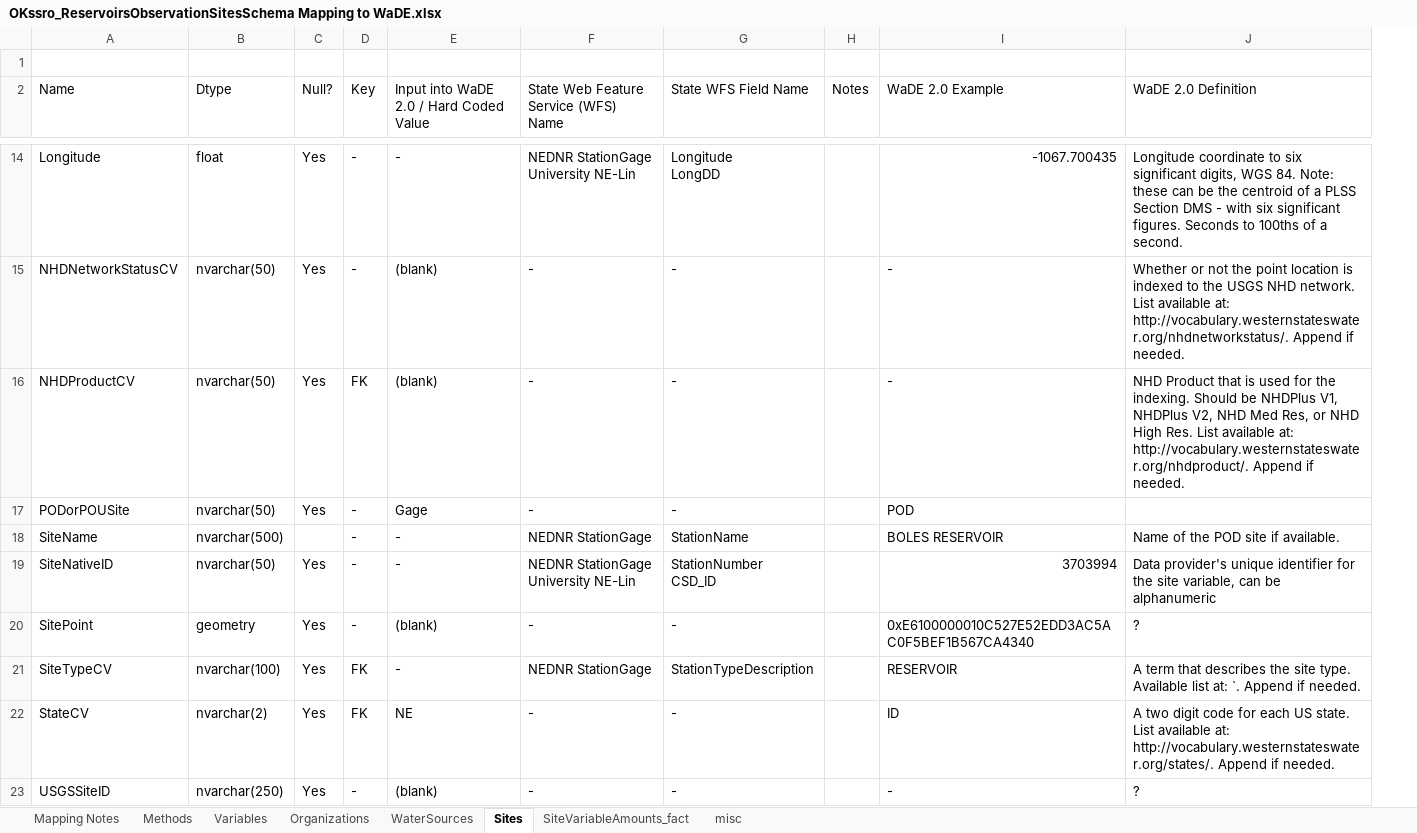
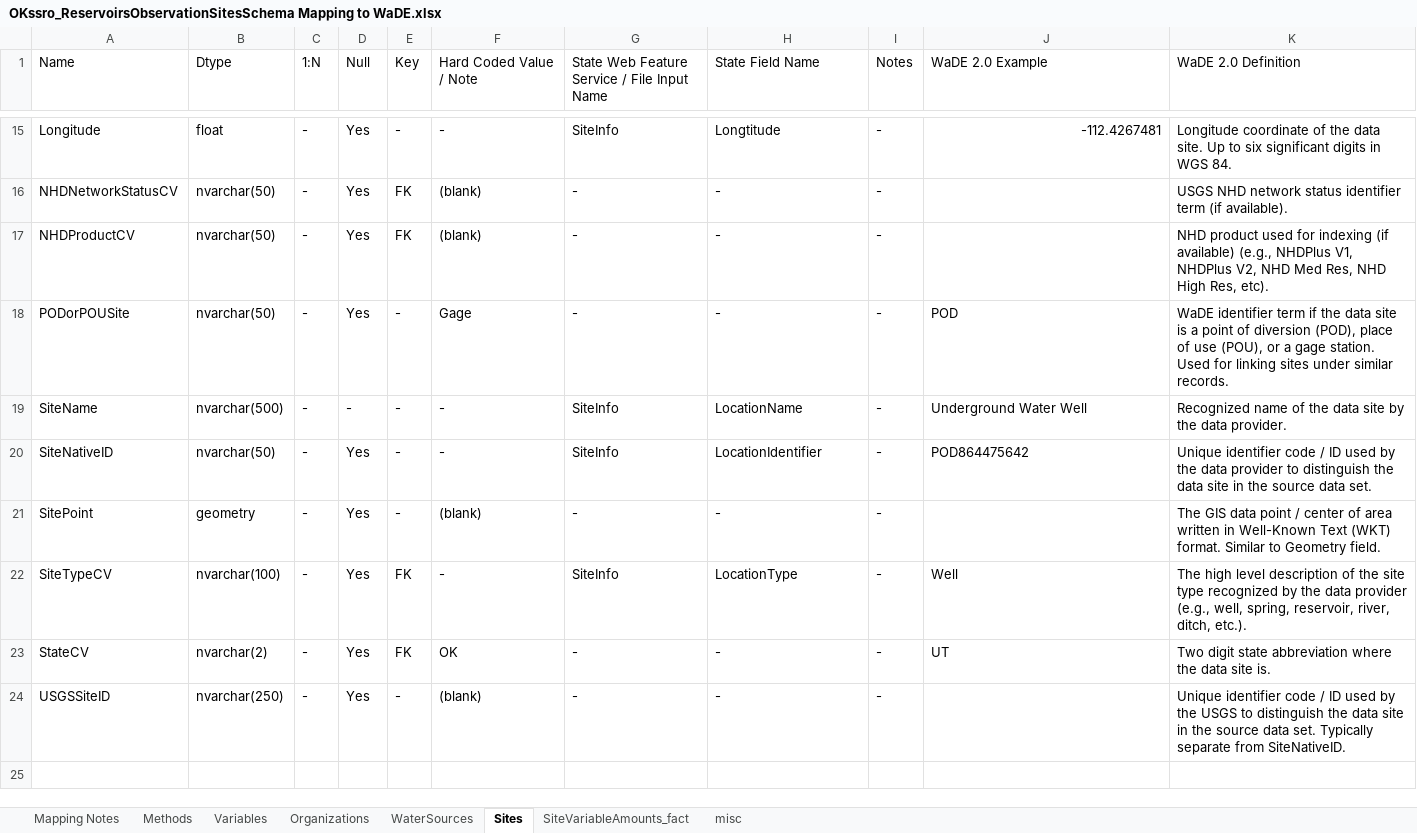
Before and after one commit to WSWCWaterDataExchange/MappingStatesDataToWaDE2.0, an Excel workbook: Oklahoma/SS_ReservoirsObservationSites/OKssro_ReservoirsObservationSitesSchema Mapping to WaDE.xlsx, sheet Sites, drawn as a sheet; only a part is shown, gaps mark what is left out; values as stored, in another font and other column widths than the file's, no cell formats; removed rows and columns are numbered as before the commit, all else as after; ↵ is a line break in a cell; the diff covers the shown part only; the diff names each change by its address in the sheet, - before the commit and + after, or states it on an @@ line.

```diff
--- a/Oklahoma/SS_ReservoirsObservationSites/OKssro_ReservoirsObservationSitesSchema Mapping to WaDE.xlsx (sheet Sites)
+++ b/Oklahoma/SS_ReservoirsObservationSites/OKssro_ReservoirsObservationSitesSchema Mapping to WaDE.xlsx (sheet Sites)
+column C (1:N), rows 15-24: all -
-row 1: (empty)
-D1: Null?
+D1: Null
-F1: Input into WaDE 2.0 / Hard Coded Value
+F1: Hard Coded Value / Note
-G1: State Web Feature Service (WFS) Name
+G1: State Web Feature Service / File Input Name
-H1: State WFS Field Name
+H1: State Field Name
-G15: NEDNR StationGage ↵ University NE-Lin
+G15: SiteInfo
-H15 (State Field Name): Longitude ↵ LongDD
+H15 (State Field Name): Longtitude
-I15:I24 (Notes): (empty)
+I15:I24 (Notes): -
-J15 (WaDE 2.0 Example): -1067.700435
+J15 (WaDE 2.0 Example): -112.4267481
-K15 (WaDE 2.0 Definition): Longitude coordinate to six significant digits, WGS 84. Note: these can be the centroid of a PLSS Section DMS - with six significant figures. Seconds to 100ths of a second.
+K15 (WaDE 2.0 Definition): Longitude coordinate of the data site. Up to six significant digits in WGS 84.
-E16 (Key): -
+E16 (Key): FK
-J16:J17 (WaDE 2.0 Example): -
+J16:J17 (WaDE 2.0 Example): (empty)
-K16 (WaDE 2.0 Definition): Whether or not the point location is indexed to the USGS NHD network. List available at: http://vocabulary.westernstateswater.org/nhdnetworkstatus/. Append if needed.
+K16 (WaDE 2.0 Definition): USGS NHD network status identifier term (if available).
-K17 (WaDE 2.0 Definition): NHD Product that is used for the indexing. Should be NHDPlus V1, NHDPlus V2, NHD Med Res, or NHD High Res. List available at: http://vocabulary.westernstateswater.org/nhdproduct/. Append if needed.
+K17 (WaDE 2.0 Definition): NHD product used for indexing (if available) (e.g., NHDPlus V1, NHDPlus V2, NHD Med Res, NHD High Res, etc).
-K18 (WaDE 2.0 Definition): (empty)
+K18 (WaDE 2.0 Definition): WaDE identifier term if the data site is a point of diversion (POD), place of use (POU), or a gage station. Used for linking sites under similar records.
-D19 (Null): (empty)
+D19 (Null): -
-G19: NEDNR StationGage
+G19: SiteInfo
-H19 (State Field Name): StationName
+H19 (State Field Name): LocationName
-J19 (WaDE 2.0 Example): BOLES RESERVOIR
+J19 (WaDE 2.0 Example): Underground Water Well
-K19 (WaDE 2.0 Definition): Name of the POD site if available.
+K19 (WaDE 2.0 Definition): Recognized name of the data site by the data provider.
-G20: NEDNR StationGage ↵ University NE-Lin
+G20: SiteInfo
-H20 (State Field Name): StationNumber ↵ CSD_ID
+H20 (State Field Name): LocationIdentifier
-J20 (WaDE 2.0 Example): 3703994
+J20 (WaDE 2.0 Example): POD864475642
-K20 (WaDE 2.0 Definition): Data provider's unique identifier for the site variable, can be alphanumeric
+K20 (WaDE 2.0 Definition): Unique identifier code / ID used by the data provider to distinguish the data site in the source data set.
-J21 (WaDE 2.0 Example): 0xE6100000010C527E52EDD3AC5AC0F5BEF1B567CA4340
+J21 (WaDE 2.0 Example): (empty)
-K21 (WaDE 2.0 Definition): ?
+K21 (WaDE 2.0 Definition): The GIS data point / center of area written in Well-Known Text (WKT) format. Similar to Geometry field.
-G22: NEDNR StationGage
+G22: SiteInfo
-H22 (State Field Name): StationTypeDescription
+H22 (State Field Name): LocationType
-J22 (WaDE 2.0 Example): RESERVOIR
+J22 (WaDE 2.0 Example): Well
-K22 (WaDE 2.0 Definition): A term that describes the site type. Available list at: `. Append if needed.
+K22 (WaDE 2.0 Definition): The high level description of the site type recognized by the data provider (e.g., well, spring, reservoir, river, ditch, etc.).
-F23 (Hard Coded Value / Note): NE
+F23 (Hard Coded Value / Note): OK
-J23 (WaDE 2.0 Example): ID
+J23 (WaDE 2.0 Example): UT
-K23 (WaDE 2.0 Definition): A two digit code for each US state. List available at: http://vocabulary.westernstateswater.org/states/. Append if needed.
+K23 (WaDE 2.0 Definition): Two digit state abbreviation where the data site is.
-J24 (WaDE 2.0 Example): -
+J24 (WaDE 2.0 Example): (empty)
-K24 (WaDE 2.0 Definition): ?
+K24 (WaDE 2.0 Definition): Unique identifier code / ID used by the USGS to distinguish the data site in the source data set. Typically separate from SiteNativeID.
```
Also changed, not shown: 2 added rows and 39 edited cells elsewhere in this sheet, sheet Variables, sheet Methods, sheet Organizations, sheet SiteVariableAmounts_fact, sheet WaterSources, sheet Mapping Notes, 1 more sheet, cell formats, 19 other files.
